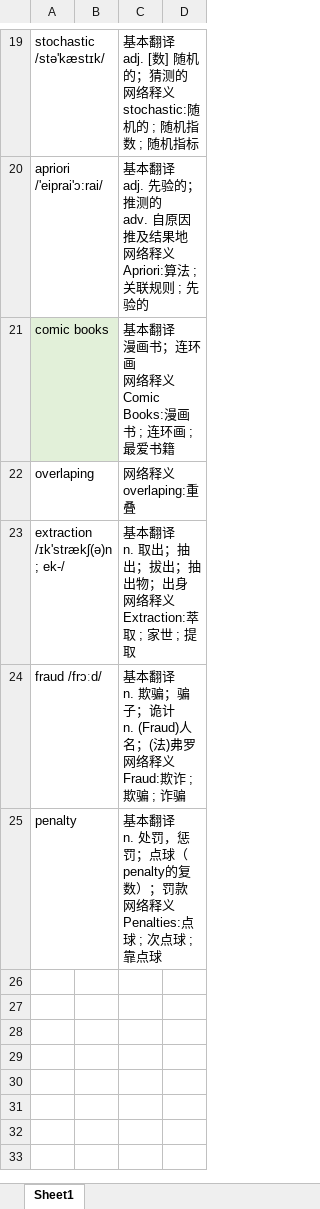
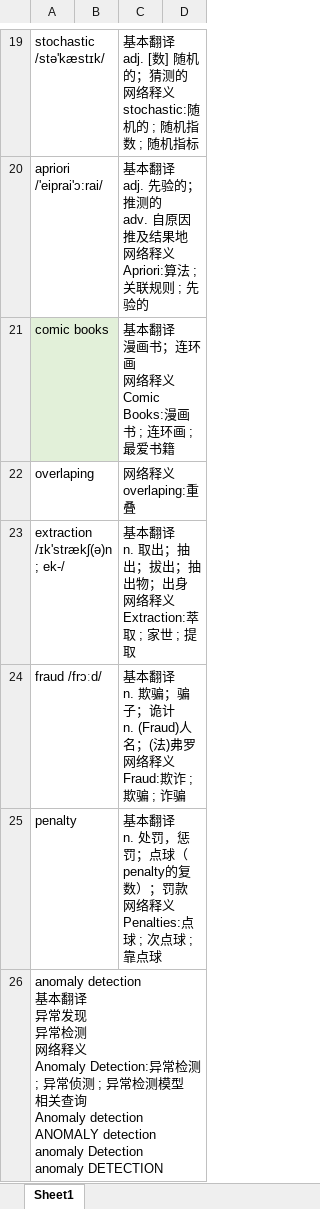
Before and after one commit to wangrui-spiderNet/AI-, an Excel workbook: Hands On Machine Learning/新学单词和专业术语.xlsx, sheet Sheet1, drawn as a sheet; only a part is shown, gaps mark what is left out; values as stored, in another font and other column widths than the file's, no borders; ↵ is a line break in a cell; the diff names each change by its address in the sheet, - before the commit and + after, or states it on an @@ line.

```diff
--- a/Hands On Machine Learning/新学单词和专业术语.xlsx (sheet Sheet1)
+++ b/Hands On Machine Learning/新学单词和专业术语.xlsx (sheet Sheet1)
+row 26: anomaly detection ↵ 基本翻译 ↵ 异常发现 ↵ 异常检测 ↵ 网络释义 ↵ Anomaly Detection:异常检测 ; 异常侦测 ; 异常检测模型 ↵ 相关查询 ↵ Anomaly detection ↵ ANOMALY detection ↵ anomaly Detection ↵ anomaly DETECTION
```
Also changed, not shown: 2 other files.
